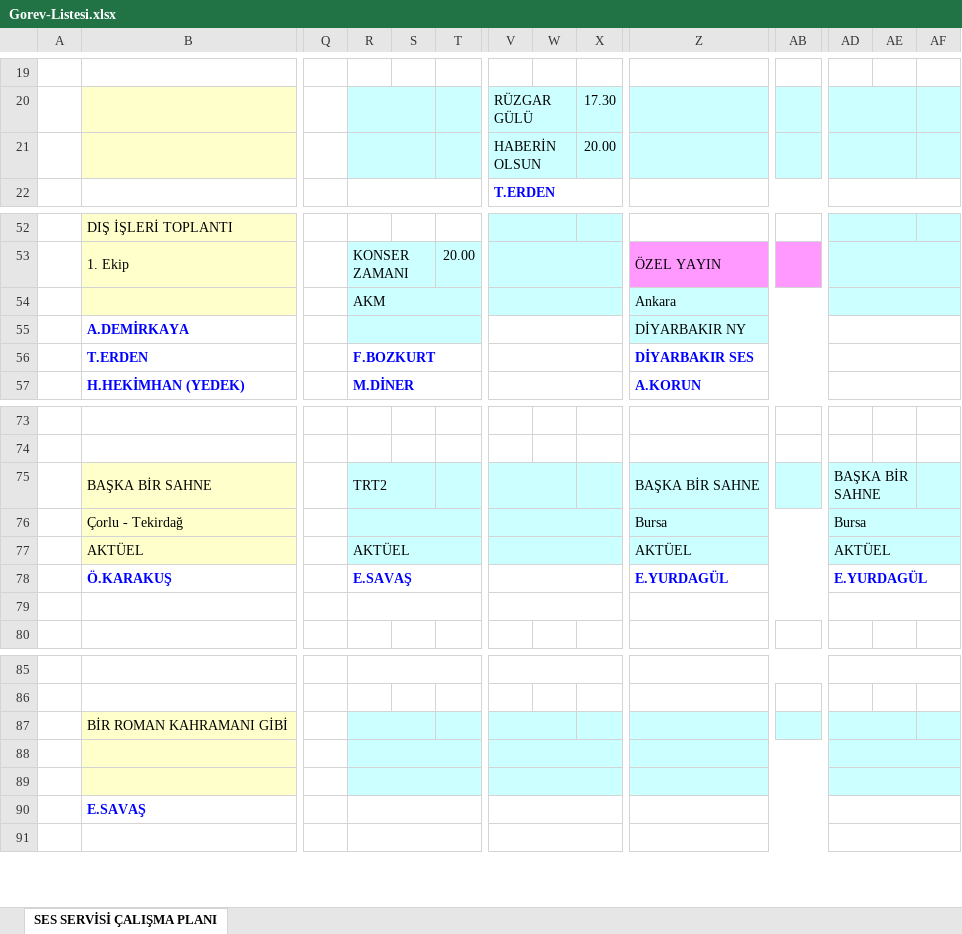
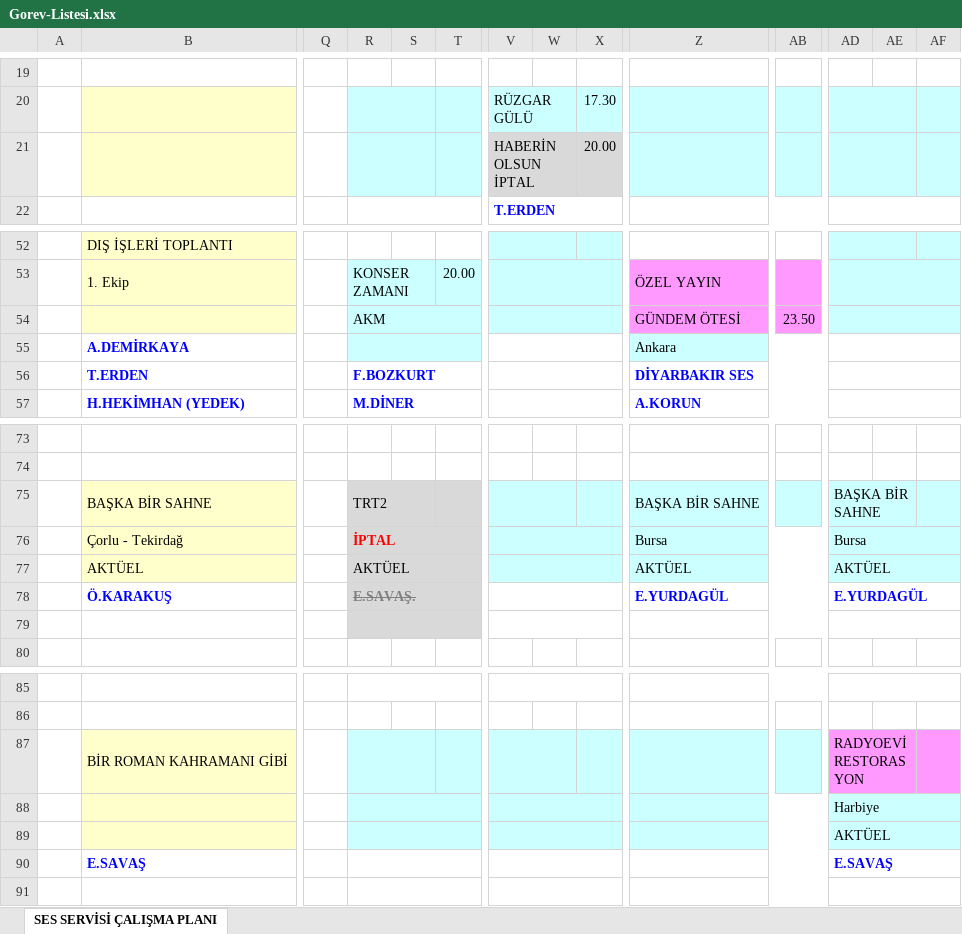
Before and after one commit to sesservisi/ses, an Excel workbook: Gorev-Listesi.xlsx, sheet SES SERVİSİ ÇALIŞMA PLANI, drawn as a sheet; only a part is shown, gaps mark what is left out; values as stored, in another font and other column widths than the file's, no borders; removed rows and columns are numbered as before the commit, all else as after; rows hold the shown columns only; the diff names each change by its address in the sheet, - before the commit and + after, or states it on an @@ line.

```diff
--- a/Gorev-Listesi.xlsx (sheet SES SERVİSİ ÇALIŞMA PLANI)
+++ b/Gorev-Listesi.xlsx (sheet SES SERVİSİ ÇALIŞMA PLANI)
-V21: HABERİN OLSUN
+V21: HABERİN OLSUN İPTAL
-V21:X21 fill: #CCFFFF
+V21:X21 fill: #D9D9D9
-row 54:  |  |  | AKM |  |  |  |  |  | Ankara
+row 54:  |  |  | AKM |  |  |  |  |  | GÜNDEM ÖTESİ | 23.50
-Z55: DİYARBAKIR NY
+Z55: Ankara
-R75:T77 fill: #CCFFFF
+R75:T77 fill: #D9D9D9
-R76: (empty)
+R76: İPTAL
-R78: E.SAVAŞ
+R78: E.SAVAŞ.
-R78:T79 fill: none
+R78:T79 fill: #D9D9D9
@@ R78 strikethrough: off → on, text colour: #0000FF → #808080 @@
-AD87: (empty)
+AD87: RADYOEVİ RESTORASYON
-AD87:AF87 fill: #CCFFFF
+AD87:AF87 fill: #FF99FF
-AD88: (empty)
+AD88: Harbiye
-AD89: (empty)
+AD89: AKTÜEL
-AD90: (empty)
+AD90: E.SAVAŞ
```
